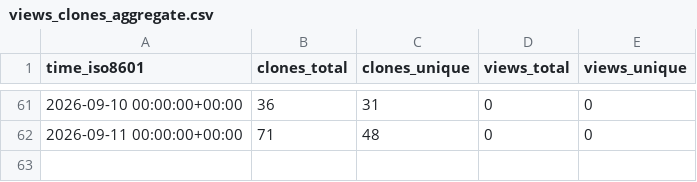
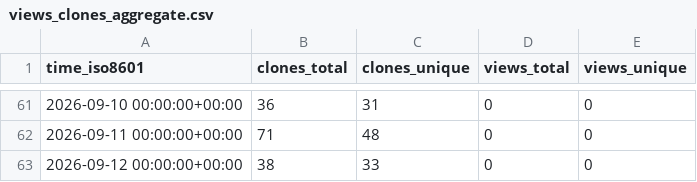
Before and after one commit to eltonylfgi-blip/claude-code-usage-guard, a CSV file: eltonylfgi-blip/claude-code-usage-guard/ghrs-data/views_clones_aggregate.csv, drawn as a sheet; only a part is shown, gaps mark what is left out.

```diff
--- a/eltonylfgi-blip/claude-code-usage-guard/ghrs-data/views_clones_aggregate.csv
+++ b/eltonylfgi-blip/claude-code-usage-guard/ghrs-data/views_clones_aggregate.csv
@@ -62 +62,2 @@ time_iso8601,clones_total,clones_unique,views_total,views_unique
 2026-09-11 00:00:00+00:00,71,48,0,0
+2026-09-12 00:00:00+00:00,38,33,0,0
```
Also changed, not shown: 1 other file.
